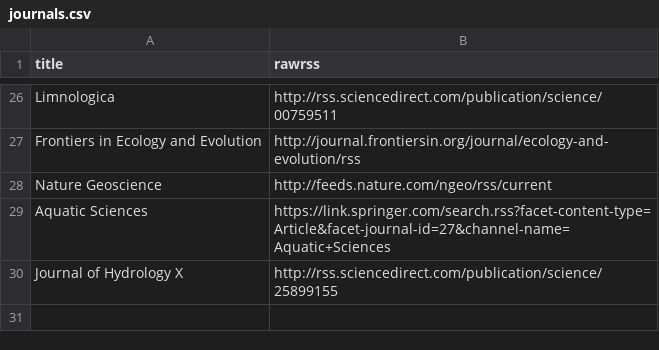
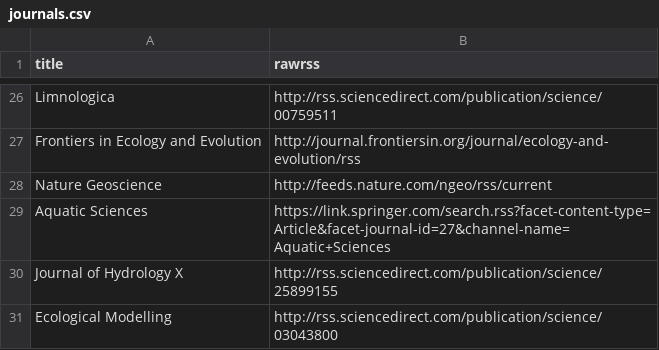
Before and after one commit to feedpapers/limnopapers, a CSV file: limnopapers/journals.csv, drawn as a sheet; only a part is shown, gaps mark what is left out; the diff names each change by its address in the sheet, - before the commit and + after, or states it on an @@ line.

```diff
--- a/limnopapers/journals.csv
+++ b/limnopapers/journals.csv
+row 31: Ecological Modelling | http://rss.sciencedirect.com/publication/science/03043800
```
Also changed, not shown: log.csv.
